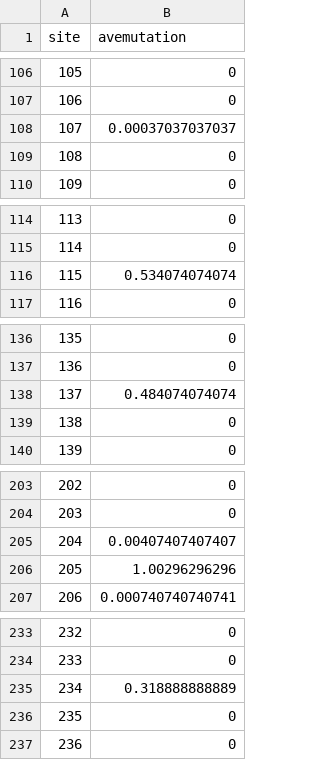
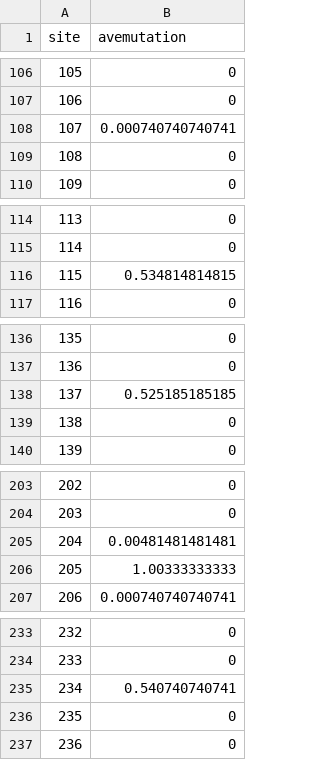
Before and after one commit to hmmachko/TcellEpitopeComparisons, a CSV file: human/M1/trunkavemutationpersite.csv, drawn as a sheet; only a part is shown, gaps mark what is left out; the diff covers the shown part only.

```diff
--- a/human/M1/trunkavemutationpersite.csv
+++ b/human/M1/trunkavemutationpersite.csv
@@ -107,3 +107,3 @@ site,avemutation
 106,0
-107,0.00037037037037
+107,0.000740740740741
 108,0
@@ -115,3 +115,3 @@ site,avemutation
 114,0
-115,0.534074074074
+115,0.534814814815
 116,0
@@ -137,3 +137,3 @@ site,avemutation
 136,0
-137,0.484074074074
+137,0.525185185185
 138,0
@@ -204,4 +204,4 @@ site,avemutation
 203,0
-204,0.00407407407407
-205,1.00296296296
+204,0.00481481481481
+205,1.00333333333
 206,0.000740740740741
@@ -234,3 +234,3 @@ site,avemutation
 233,0
-234,0.318888888889
+234,0.540740740741
 235,0
```
Also changed, not shown: 1 edited cell elsewhere in this file, human/M1/cd8trunkrandomdistribution.csv, human/NP/cd8trunkrandomdistribution.csv, 16 other files.
